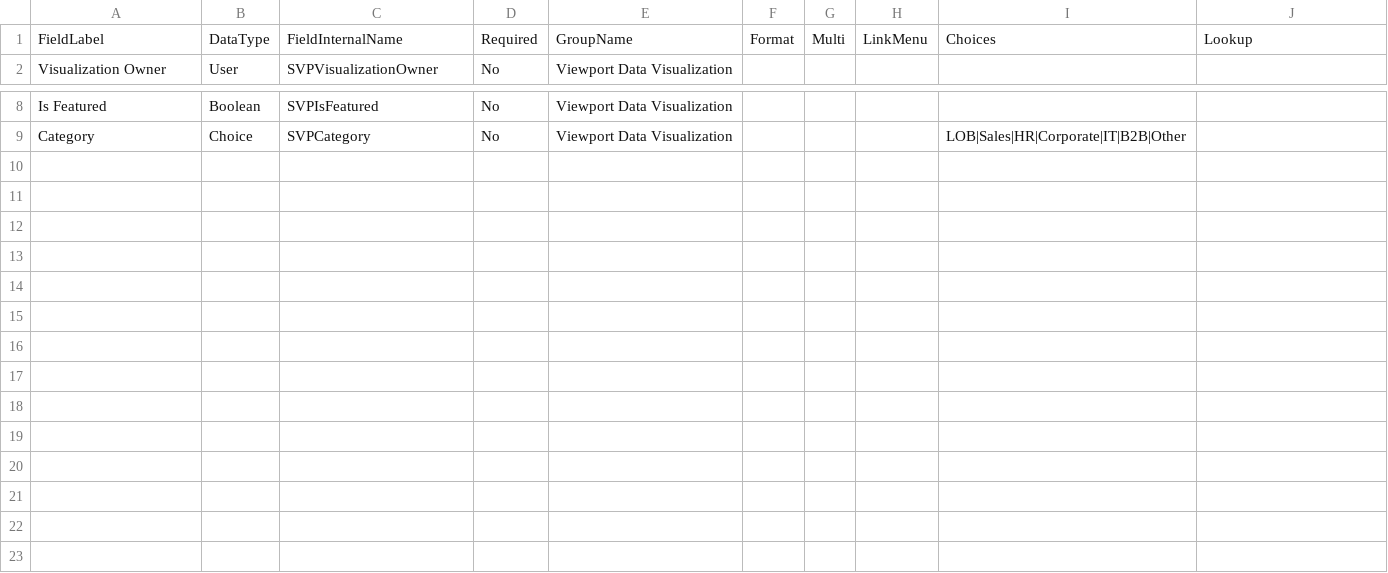
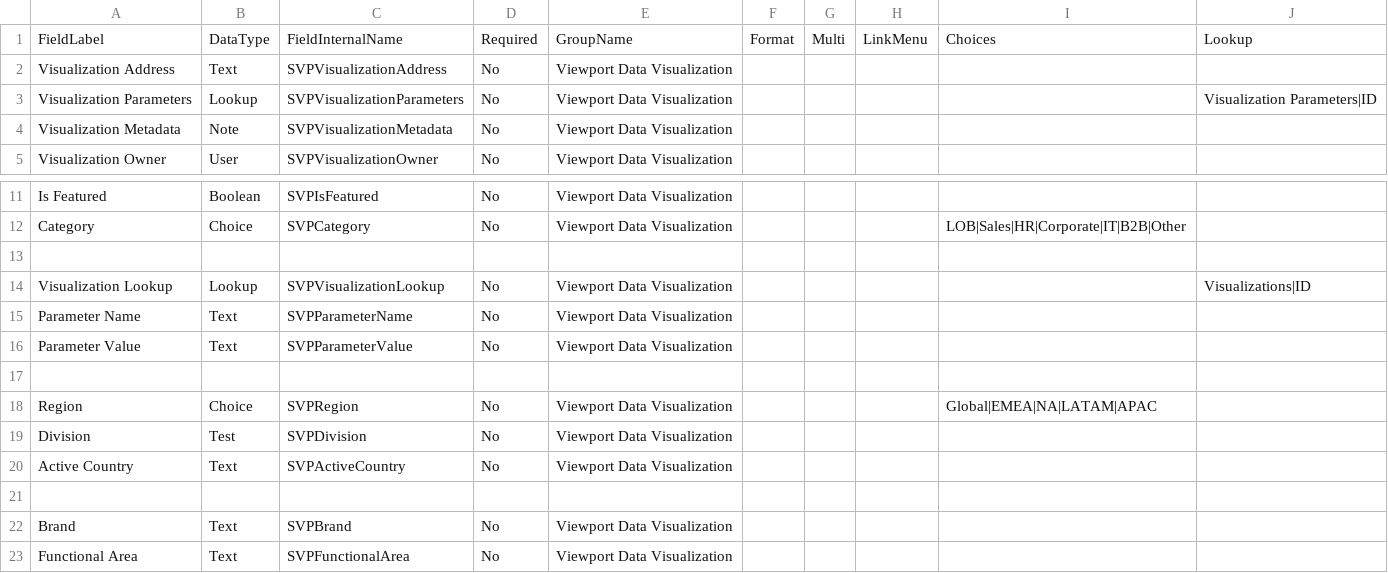
Before and after one commit to Mattc33/TEST-001, a CSV file: provisioning/environments/Generic/production/siteColumns.csv, drawn as a sheet; only a part is shown, gaps mark what is left out; the diff names each change by its address in the sheet, - before the commit and + after, or states it on an @@ line.

```diff
--- a/provisioning/environments/Generic/production/siteColumns.csv
+++ b/provisioning/environments/Generic/production/siteColumns.csv
+row 2: Visualization Address | Text | SVPVisualizationAddress | No | Viewport Data Visualization
+row 3: Visualization Parameters | Lookup | SVPVisualizationParameters | No | Viewport Data Visualization |  |  |  |  | Visualization Parameters|ID
+row 4: Visualization Metadata | Note | SVPVisualizationMetadata | No | Viewport Data Visualization
+row 13: (empty)
+row 14: Visualization Lookup | Lookup | SVPVisualizationLookup | No | Viewport Data Visualization |  |  |  |  | Visualizations|ID
+row 15: Parameter Name | Text | SVPParameterName | No | Viewport Data Visualization
+row 16: Parameter Value | Text | SVPParameterValue | No | Viewport Data Visualization
+row 17: (empty)
+row 18: Region | Choice | SVPRegion | No | Viewport Data Visualization |  |  |  | Global|EMEA|NA|LATAM|APAC
+row 19: Division | Test | SVPDivision | No | Viewport Data Visualization
+row 20: Active Country | Text | SVPActiveCountry | No | Viewport Data Visualization
+row 21: (empty)
+row 22: Brand | Text | SVPBrand | No | Viewport Data Visualization
+row 23: Functional Area | Text | SVPFunctionalArea | No | Viewport Data Visualization
```
Also changed, not shown: provisioning/environments/Generic/production/contentTypes.csv, provisioning/environments/Generic/production/contentTypesDef.csv, 2 other files.
